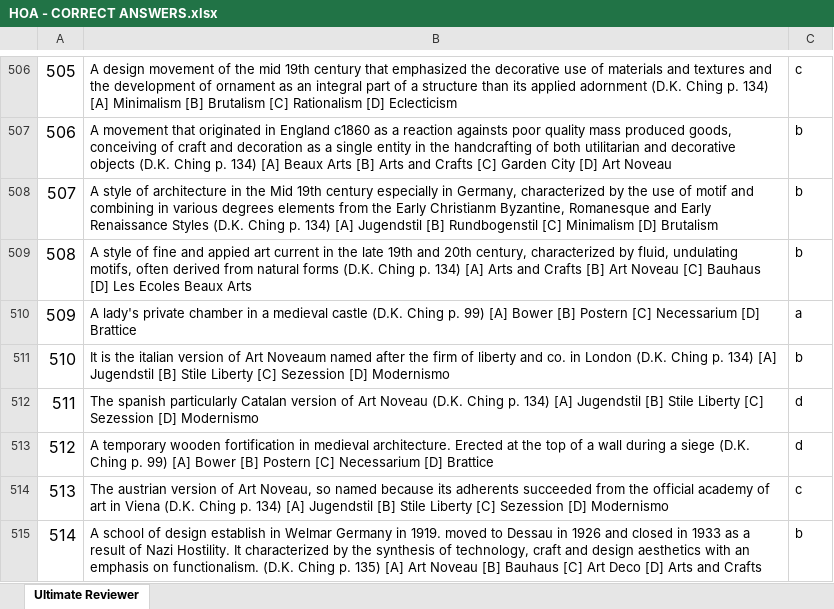
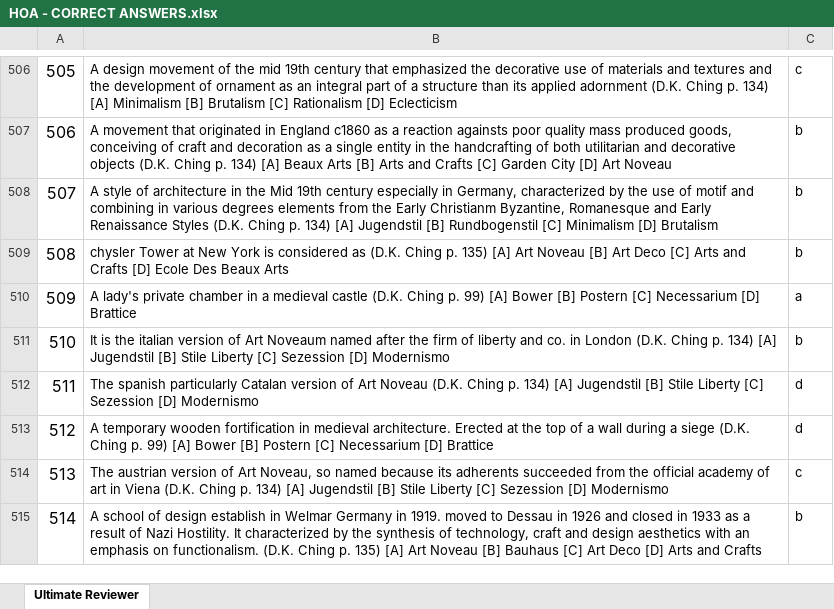
Before and after one commit to XIvanSolomonX/Archi-Reviewer, an Excel workbook: PROCESSED FILES/HOA - CORRECT ANSWERS.xlsx, sheet Ultimate Reviewer, drawn as a sheet; only a part is shown, gaps mark what is left out; values as stored, in another font and other column widths than the file's, no borders; the diff names each change by its address in the sheet, - before the commit and + after, or states it on an @@ line.

```diff
--- a/PROCESSED FILES/HOA - CORRECT ANSWERS.xlsx (sheet Ultimate Reviewer)
+++ b/PROCESSED FILES/HOA - CORRECT ANSWERS.xlsx (sheet Ultimate Reviewer)
-B509: A style of fine and appied art current in the late 19th and 20th century, characterized by fluid, undulating motifs, often derived from natural forms (D.K. Ching p. 134) [A] Arts and Crafts [B] Art Noveau [C] Bauhaus [D] Les Ecoles Beaux Arts
+B509: chysler Tower at New York is considered as (D.K. Ching p. 135) [A] Art Noveau [B] Art Deco [C] Arts and Crafts [D] Ecole Des Beaux Arts
```
Also changed, not shown: 3 other files.
